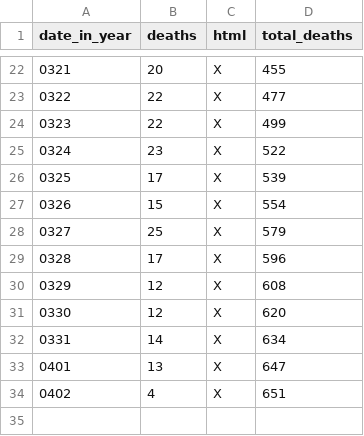
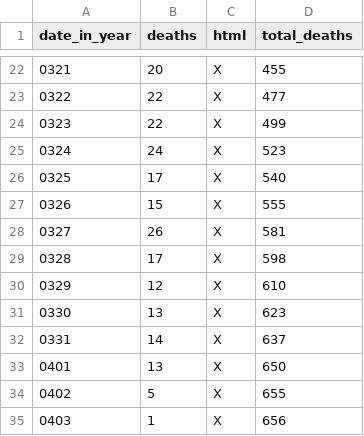
Before and after one commit to DeanLa/DeanLa.github.io, a CSV file: deaths/2017.csv, drawn as a sheet; only a part is shown, gaps mark what is left out.

Commit message:
Data 2017-04-03 17:49:05.371738

```diff
--- a/deaths/2017.csv
+++ b/deaths/2017.csv
@@ -24,11 +24,12 @@ date_in_year,deaths,html,total_deaths
 0323,22,X,499
-0324,23,X,522
-0325,17,X,539
-0326,15,X,554
-0327,25,X,579
-0328,17,X,596
-0329,12,X,608
-0330,12,X,620
-0331,14,X,634
-0401,13,X,647
-0402,4,X,651
+0324,24,X,523
+0325,17,X,540
+0326,15,X,555
+0327,26,X,581
+0328,17,X,598
+0329,12,X,610
+0330,13,X,623
+0331,14,X,637
+0401,13,X,650
+0402,5,X,655
+0403,1,X,656
```
